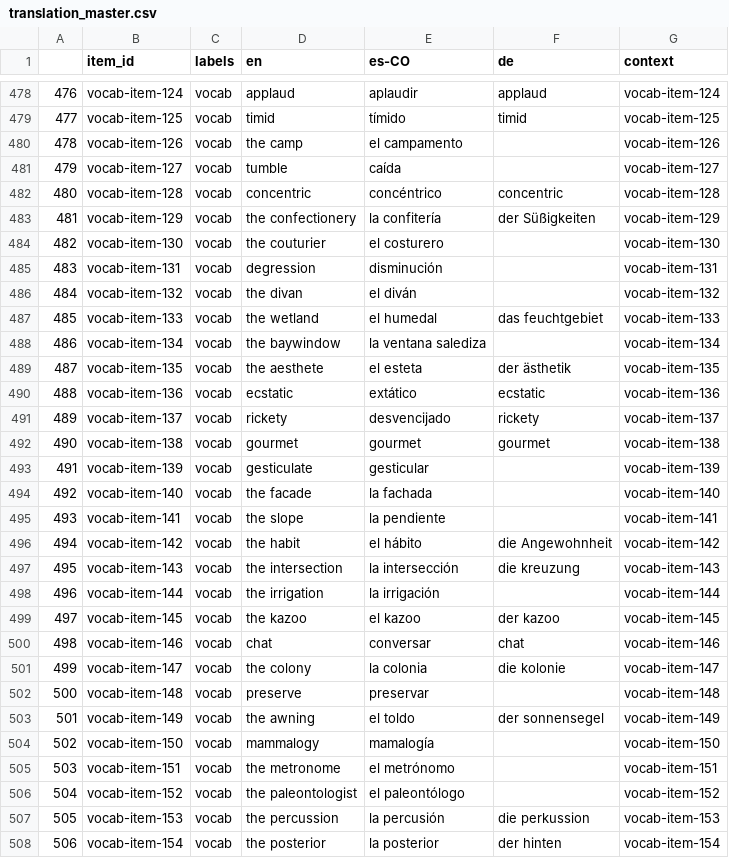
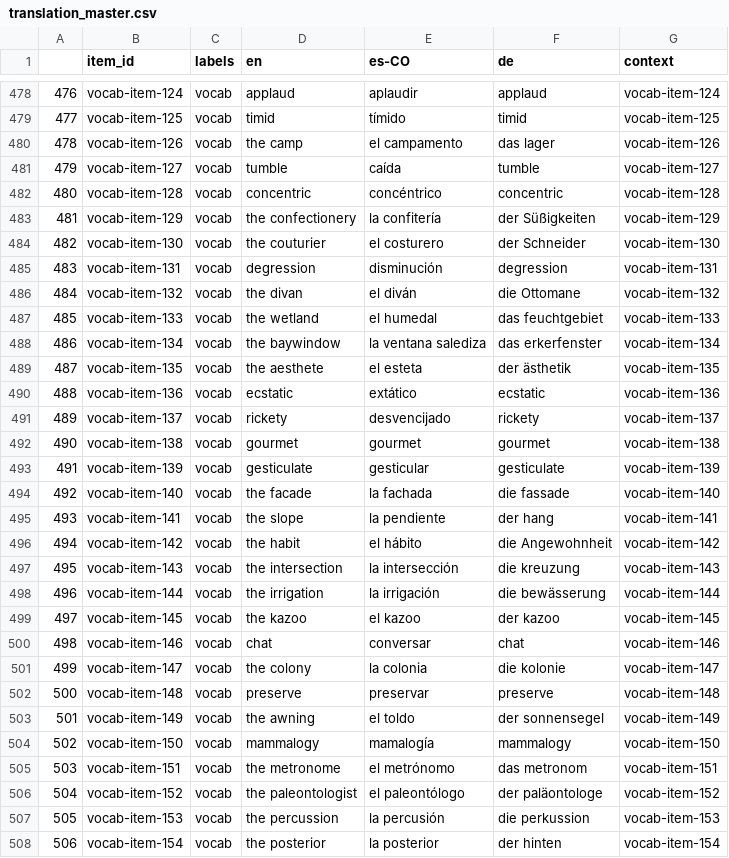
Before and after one commit to levante-framework/levante_translations, a CSV file: translation_master.csv, drawn as a sheet; only a part is shown, gaps mark what is left out; the diff covers the shown part only; the diff names each change by its address in the sheet, - before the commit and + after, or states it on an @@ line.

```diff
--- a/translation_master.csv
+++ b/translation_master.csv
-F480 (de): (empty)
+F480 (de): das lager
-F481 (de): (empty)
+F481 (de): tumble
-F484 (de): (empty)
+F484 (de): der Schneider
-F485 (de): (empty)
+F485 (de): degression
-F486 (de): (empty)
+F486 (de): die Ottomane
-F488 (de): (empty)
+F488 (de): das erkerfenster
-F493 (de): (empty)
+F493 (de): gesticulate
-F494 (de): (empty)
+F494 (de): die fassade
-F495 (de): (empty)
+F495 (de): der hang
-F498 (de): (empty)
+F498 (de): die bewässerung
-F502 (de): (empty)
+F502 (de): preserve
-F504 (de): (empty)
+F504 (de): mammalogy
-F505 (de): (empty)
+F505 (de): das metronom
-F506 (de): (empty)
+F506 (de): der paläontologe
```
Also changed, not shown: 98 edited cells elsewhere in this file, needed_item_bank_translations.csv, 2 other files.
